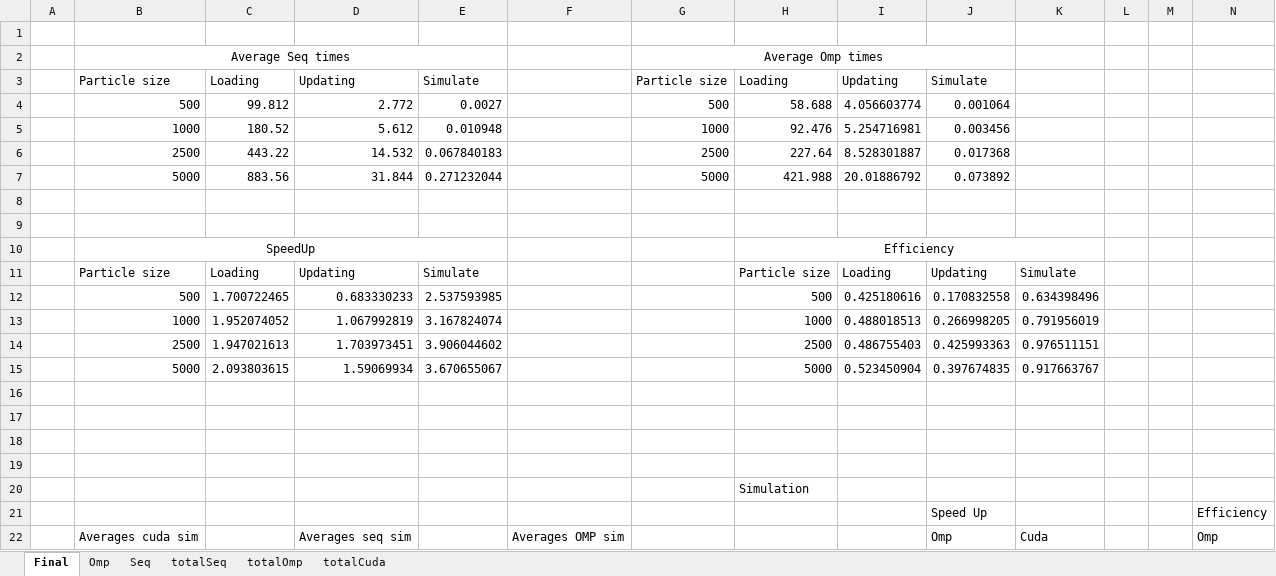
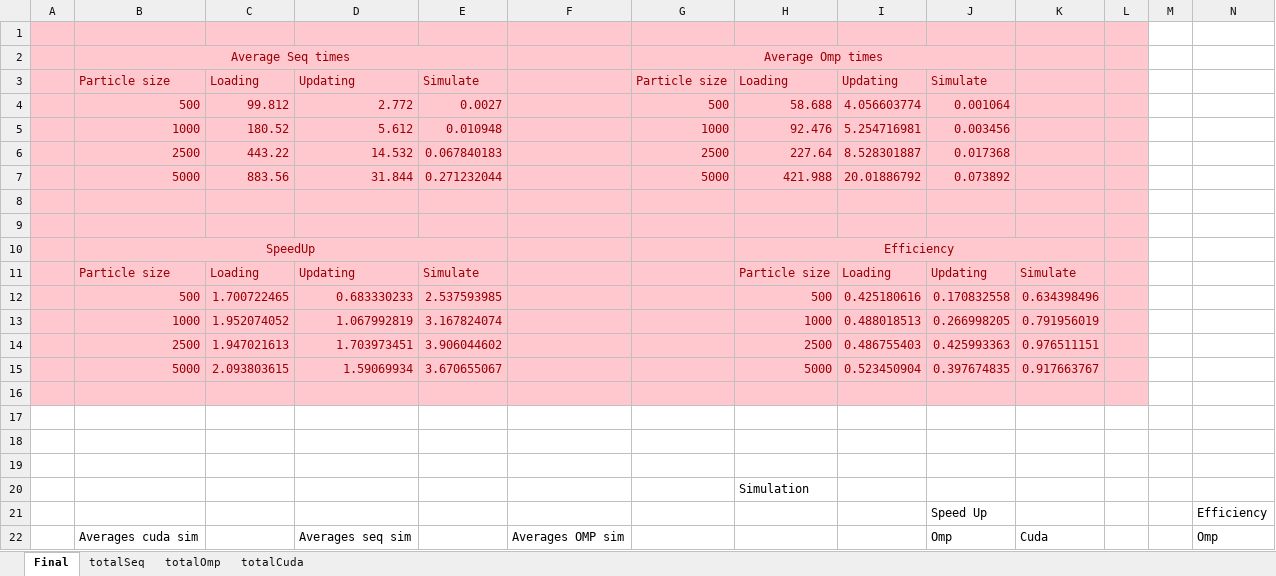
Before and after one commit to conzo096/ConcurrentAndParallelSystems, an Excel workbook: CourseworkPartTwo/Results/FinalResults.xlsx, sheet Final, drawn as a sheet; only a part is shown; values as stored, in another font and other column widths than the file's, no borders; the diff covers the shown part only; the diff names each change by its address in the sheet, - before the commit and + after, or states it on an @@ line.

```diff
--- a/CourseworkPartTwo/Results/FinalResults.xlsx (sheet Final)
+++ b/CourseworkPartTwo/Results/FinalResults.xlsx (sheet Final)
@@ sheet tab hidden: Omp @@
@@ sheet tab hidden: Seq @@
-A1:L16 fill: none
+A1:L16 fill: #FFC7CE
-B2 text colour: black
+B2 text colour: #9C0006
-G2 text colour: black
+G2 text colour: #9C0006
-B3:E7 text colour: black
+B3:E7 text colour: #9C0006
-G3:J7 text colour: black
+G3:J7 text colour: #9C0006
-B10 text colour: black
+B10 text colour: #9C0006
-H10 text colour: black
+H10 text colour: #9C0006
-B11:E15 text colour: black
+B11:E15 text colour: #9C0006
-H11:K15 text colour: black
+H11:K15 text colour: #9C0006
```
Also changed, not shown: 14 added rows, 9 removed rows and 7 edited cells elsewhere in this sheet, sheet totalSeq, sheet totalCuda, sheet totalOmp, 49 other files.
